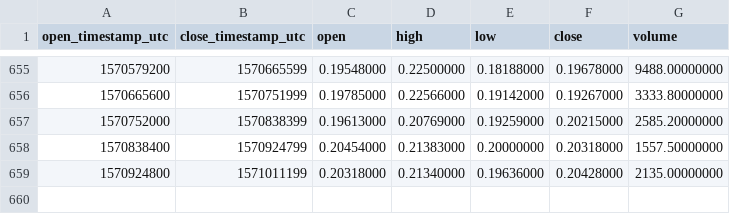
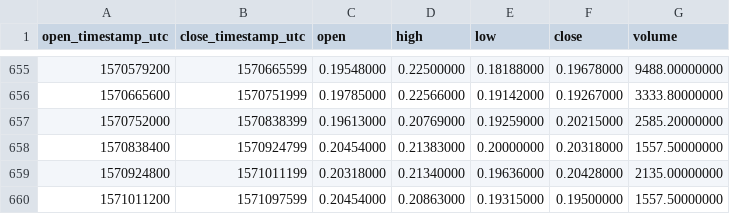
Before and after one commit to cryptobigbro/binance-MCOBNB, a CSV file: binance-MCOBNB-1d.csv, drawn as a sheet; only a part is shown, gaps mark what is left out; the diff names each change by its address in the sheet, - before the commit and + after, or states it on an @@ line.

Commit message:
Update OHLCV data.

```diff
--- a/binance-MCOBNB-1d.csv
+++ b/binance-MCOBNB-1d.csv
+row 660: 1571011200 | 1571097599 | 0.20454000 | 0.20863000 | 0.19315000 | 0.19500000 | 1557.50000000
```
Also changed, not shown: 1 other file.
